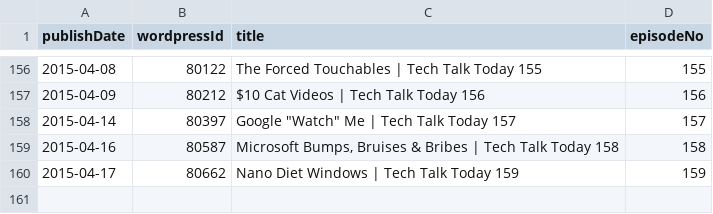
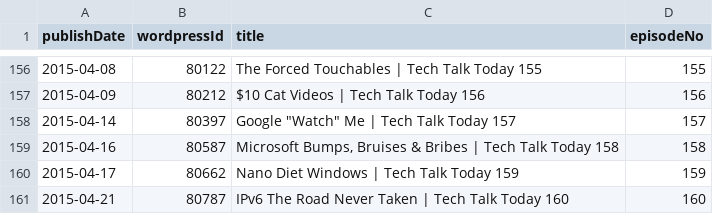
Before and after one commit to Cj-Malone/jb_data, a CSV file: shows/t3.csv, drawn as a sheet; only a part is shown, gaps mark what is left out; the diff names each change by its address in the sheet, - before the commit and + after, or states it on an @@ line.

Commit message:
t3160

```diff
--- a/shows/t3.csv
+++ b/shows/t3.csv
+row 161: 2015-04-21 | 80787 | IPv6 The Road Never Taken | Tech Talk Today 160 | 160
```
